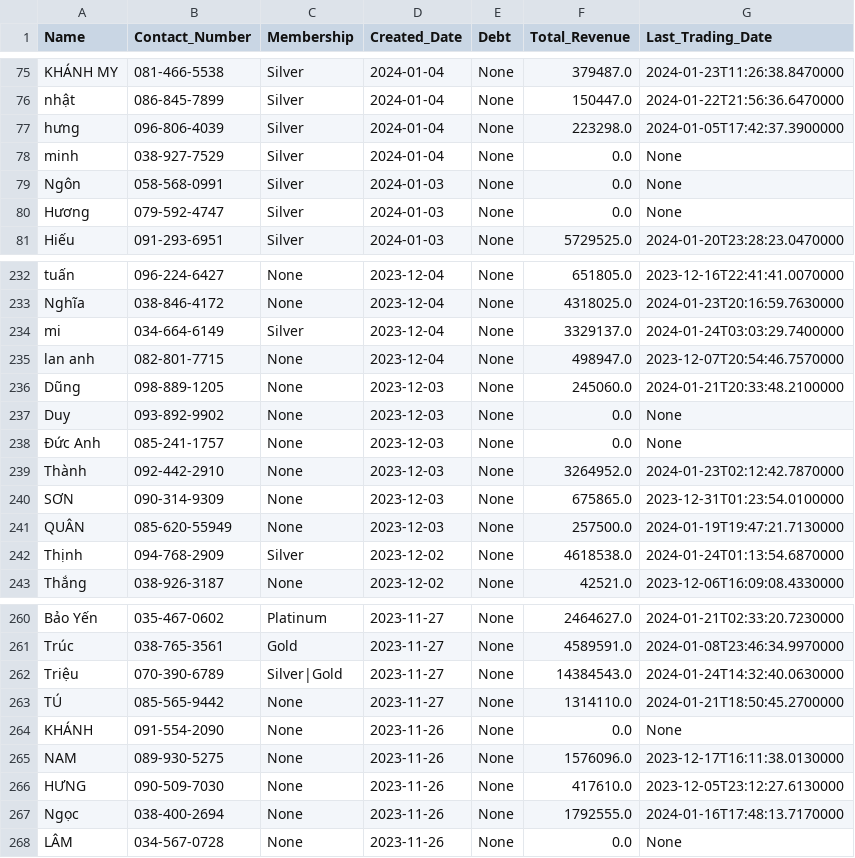
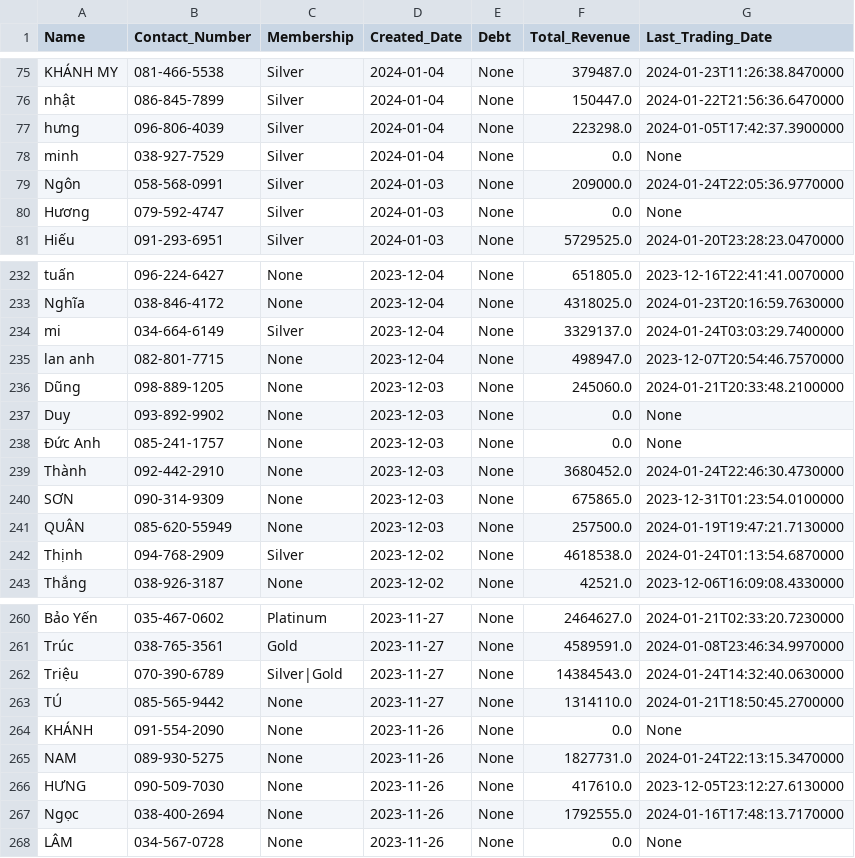
Before and after one commit to johntrinhnhat/72-Billiards-Club, a CSV file: kioviet_customer.csv, drawn as a sheet; only a part is shown, gaps mark what is left out.

```diff
--- a/kioviet_customer.csv
+++ b/kioviet_customer.csv
@@ -78,3 +78,3 @@ hưng,096-806-4039,Silver,2024-01-04,None,223298.0,2024-01-05T17:42:37.3900000
 minh,038-927-7529,Silver,2024-01-04,None,0.0,None
-Ngôn,058-568-0991,Silver,2024-01-03,None,0.0,None
+Ngôn,058-568-0991,Silver,2024-01-03,None,209000.0,2024-01-24T22:05:36.9770000
 Hương,079-592-4747,Silver,2024-01-03,None,0.0,None
@@ -238,3 +238,3 @@ Duy,093-892-9902,None,2023-12-03,None,0.0,None
 Đức Anh,085-241-1757,None,2023-12-03,None,0.0,None
-Thành,092-442-2910,None,2023-12-03,None,3264952.0,2024-01-23T02:12:42.7870000
+Thành,092-442-2910,None,2023-12-03,None,3680452.0,2024-01-24T22:46:30.4730000
 SƠN,090-314-9309,None,2023-12-03,None,675865.0,2023-12-31T01:23:54.0100000
@@ -264,3 +264,3 @@ TÚ,085-565-9442,None,2023-11-27,None,1314110.0,2024-01-21T18:50:45.2700000
 KHÁNH,091-554-2090,None,2023-11-26,None,0.0,None
-NAM,089-930-5275,None,2023-11-26,None,1576096.0,2023-12-17T16:11:38.0130000
+NAM,089-930-5275,None,2023-11-26,None,1827731.0,2024-01-24T22:13:15.3470000
 HƯNG,090-509-7030,None,2023-11-26,None,417610.0,2023-12-05T23:12:27.6130000
```
Also changed, not shown: kioviet.csv.
